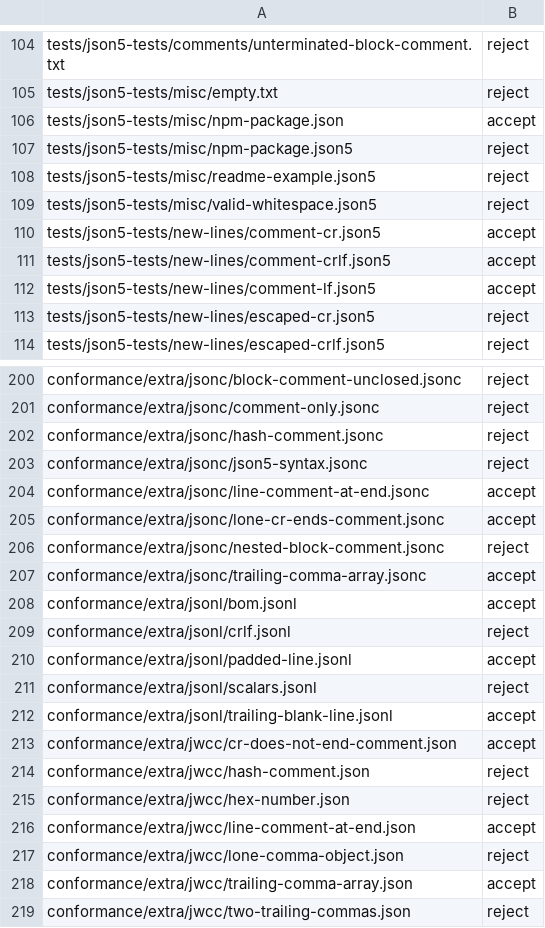
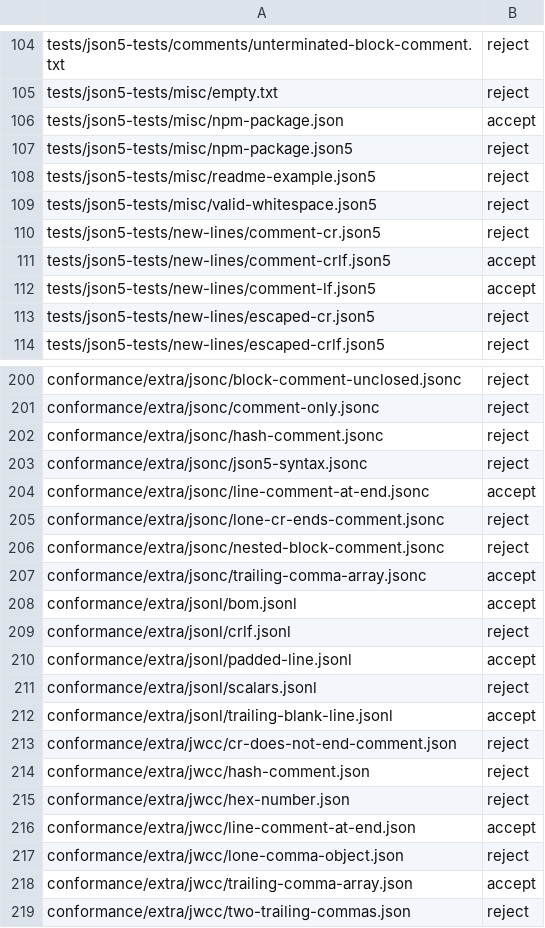
Before and after one commit to simonvanlierde/check-json5, a TSV file: conformance/results/jsonvet-jwcc.tsv, drawn as a sheet; only a part is shown, gaps mark what is left out.

Commit message:
docs(conformance): re-run the jsonvet rows on main with the JWCC fix
jsonvet now ends a JWCC line comment only at a line feed, so it agrees on every JWCC file. The
hujson note links the report, tailscale/hujson#56.

```diff
--- a/conformance/results/jsonvet-jwcc.tsv
+++ b/conformance/results/jsonvet-jwcc.tsv
@@ -109,3 +109,3 @@ tests/json5-tests/misc/readme-example.json5	reject
 tests/json5-tests/misc/valid-whitespace.json5	reject
-tests/json5-tests/new-lines/comment-cr.json5	accept
+tests/json5-tests/new-lines/comment-cr.json5	reject
 tests/json5-tests/new-lines/comment-crlf.json5	accept
@@ -204,3 +204,3 @@ conformance/extra/jsonc/json5-syntax.jsonc	reject
 conformance/extra/jsonc/line-comment-at-end.jsonc	accept
-conformance/extra/jsonc/lone-cr-ends-comment.jsonc	accept
+conformance/extra/jsonc/lone-cr-ends-comment.jsonc	reject
 conformance/extra/jsonc/nested-block-comment.jsonc	reject
@@ -212,3 +212,3 @@ conformance/extra/jsonl/scalars.jsonl	reject
 conformance/extra/jsonl/trailing-blank-line.jsonl	accept
-conformance/extra/jwcc/cr-does-not-end-comment.json	accept
+conformance/extra/jwcc/cr-does-not-end-comment.json	reject
 conformance/extra/jwcc/hash-comment.json	reject
```
Also changed, not shown: 4 other files.
